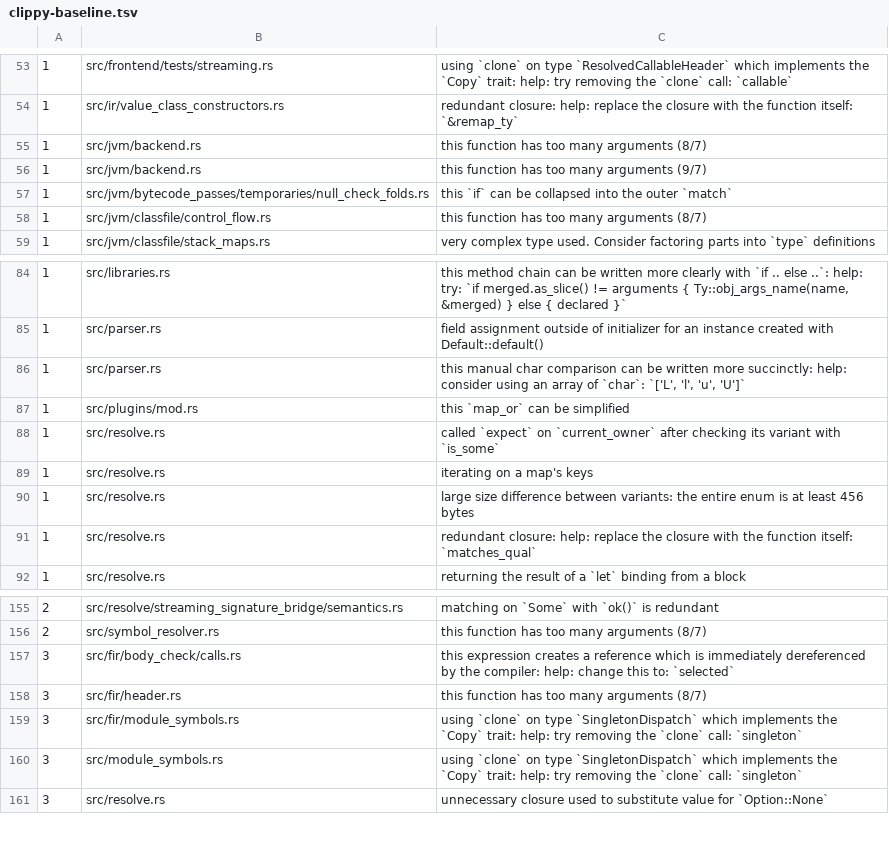
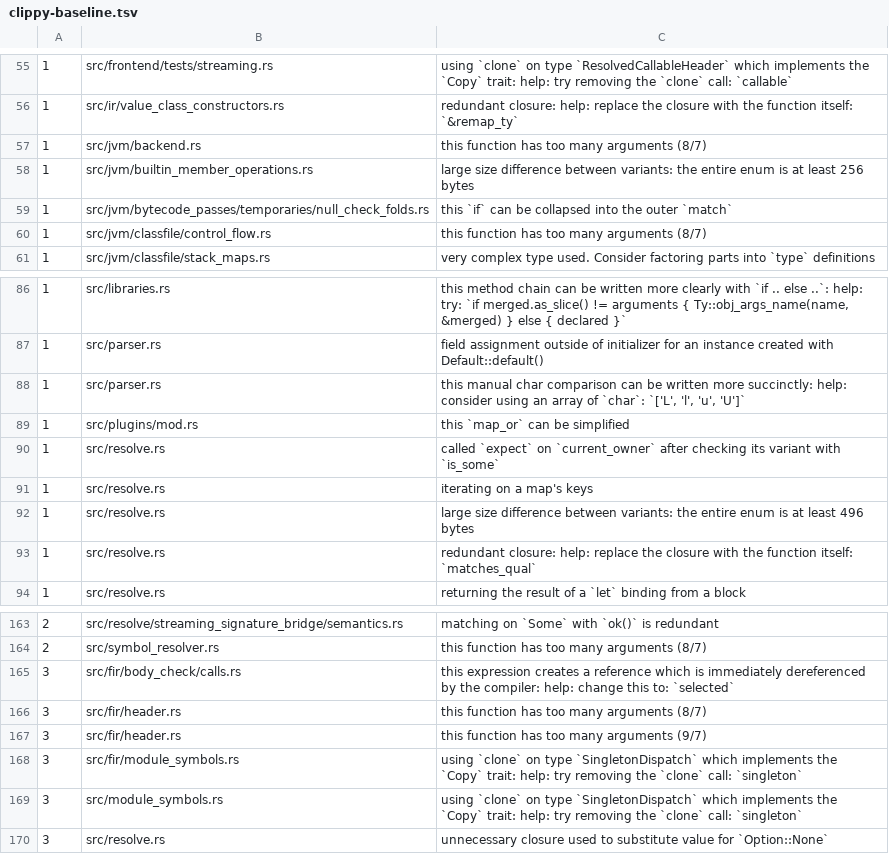
Before and after one commit to qnox/krusty, a TSV file: clippy-baseline.tsv, drawn as a sheet; only a part is shown, gaps mark what is left out; the diff covers the shown part only.

```diff
--- a/clippy-baseline.tsv
+++ b/clippy-baseline.tsv
@@ -55,3 +57,3 @@
 1	src/jvm/backend.rs	this function has too many arguments (8/7)
-1	src/jvm/backend.rs	this function has too many arguments (9/7)
+1	src/jvm/builtin_member_operations.rs	large size difference between variants: the entire enum is at least 256 bytes
 1	src/jvm/bytecode_passes/temporaries/null_check_folds.rs	this `if` can be collapsed into the outer `match`
@@ -89,3 +91,3 @@
 1	src/resolve.rs	iterating on a map's keys
-1	src/resolve.rs	large size difference between variants: the entire enum is at least 456 bytes
+1	src/resolve.rs	large size difference between variants: the entire enum is at least 496 bytes
 1	src/resolve.rs	redundant closure: help: replace the closure with the function itself: `matches_qual`
@@ -158,2 +166,3 @@
 3	src/fir/header.rs	this function has too many arguments (8/7)
+3	src/fir/header.rs	this function has too many arguments (9/7)
 3	src/fir/module_symbols.rs	using `clone` on type `SingletonDispatch` which implements the `Copy` trait: help: try removing the `clone` call: `singleton`
```
Also changed, not shown: 8 added rows and 3 edited cells elsewhere in this file, 20 other files.
